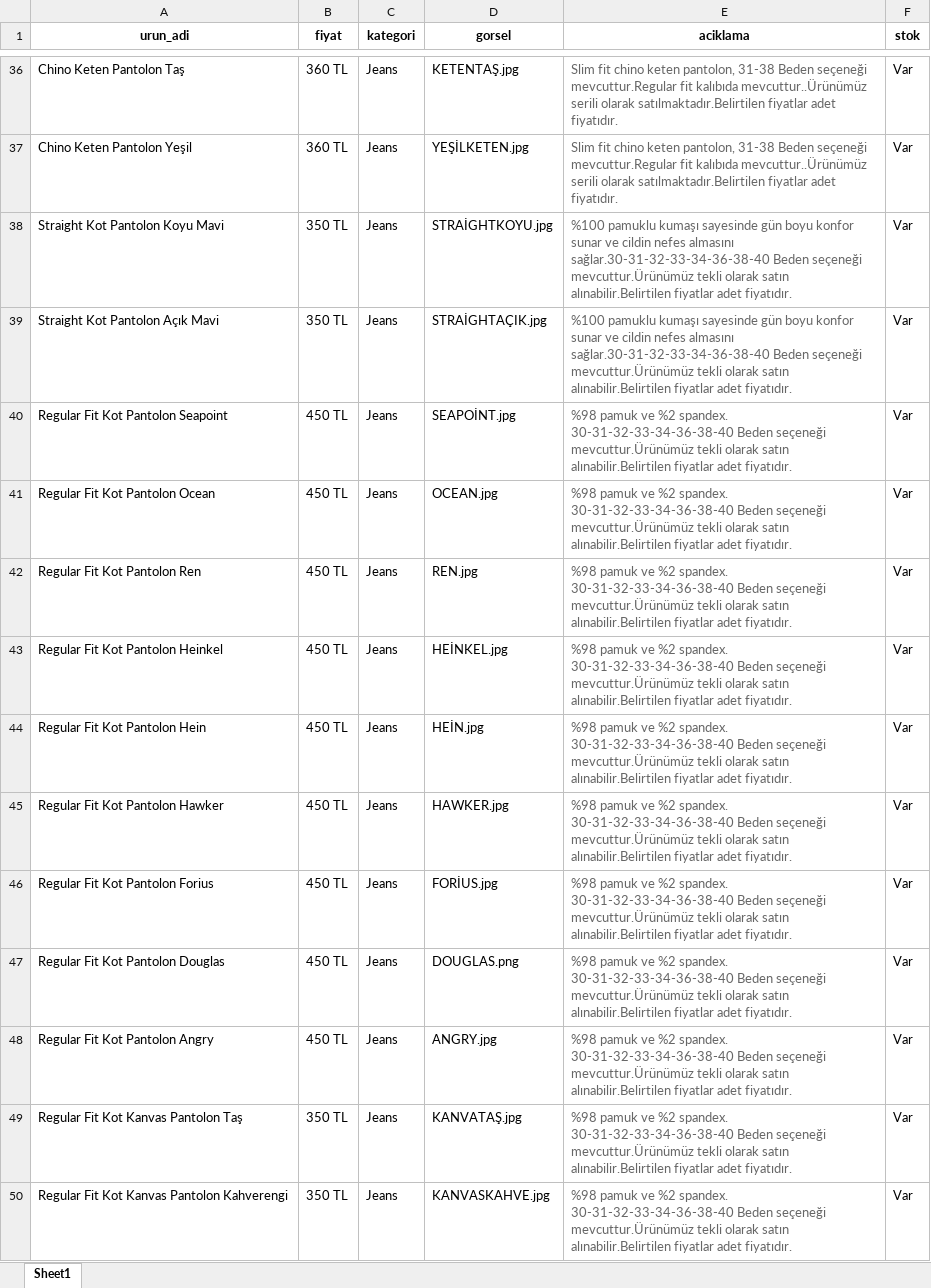
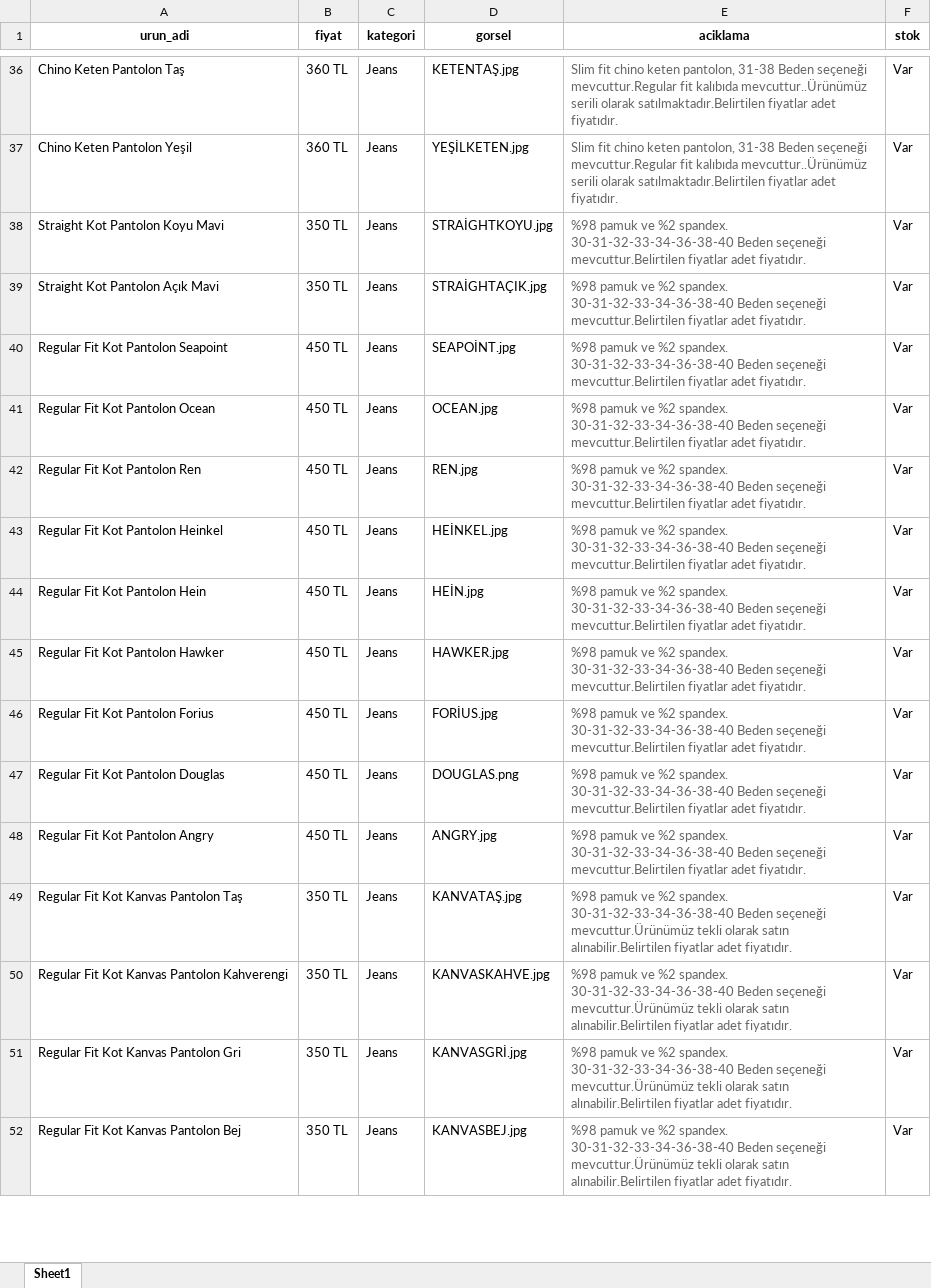
Before and after one commit to enzimjeans/enzimjeanskatalog, an Excel workbook: urunler.xlsx, sheet Sheet1, drawn as a sheet; only a part is shown, gaps mark what is left out; the shorter side is filled out with more unchanged rows; values as stored, in another font and other column widths than the file's, no borders; the diff names each change by its address in the sheet, - before the commit and + after, or states it on an @@ line.

```diff
--- a/urunler.xlsx (sheet Sheet1)
+++ b/urunler.xlsx (sheet Sheet1)
-E38:E39 (aciklama): %100 pamuklu kumaşı sayesinde gün boyu konfor sunar ve cildin nefes almasını sağlar.30-31-32-33-34-36-38-40 Beden seçeneği mevcuttur.Ürünümüz tekli olarak satın alınabilir.Belirtilen fiyatlar adet…
+E38:E39 (aciklama): %98 pamuk ve %2 spandex. 30-31-32-33-34-36-38-40 Beden seçeneği mevcuttur.Belirtilen fiyatlar adet…
-E40:E48 (aciklama): …Beden seçeneği mevcuttur.Ürünümüz tekli olarak satın alınabilir.Belirtilen fiyatlar adet…
+E40:E48 (aciklama): …Beden seçeneği mevcuttur.Belirtilen fiyatlar adet…
```
Also changed, not shown: 1 other file.
